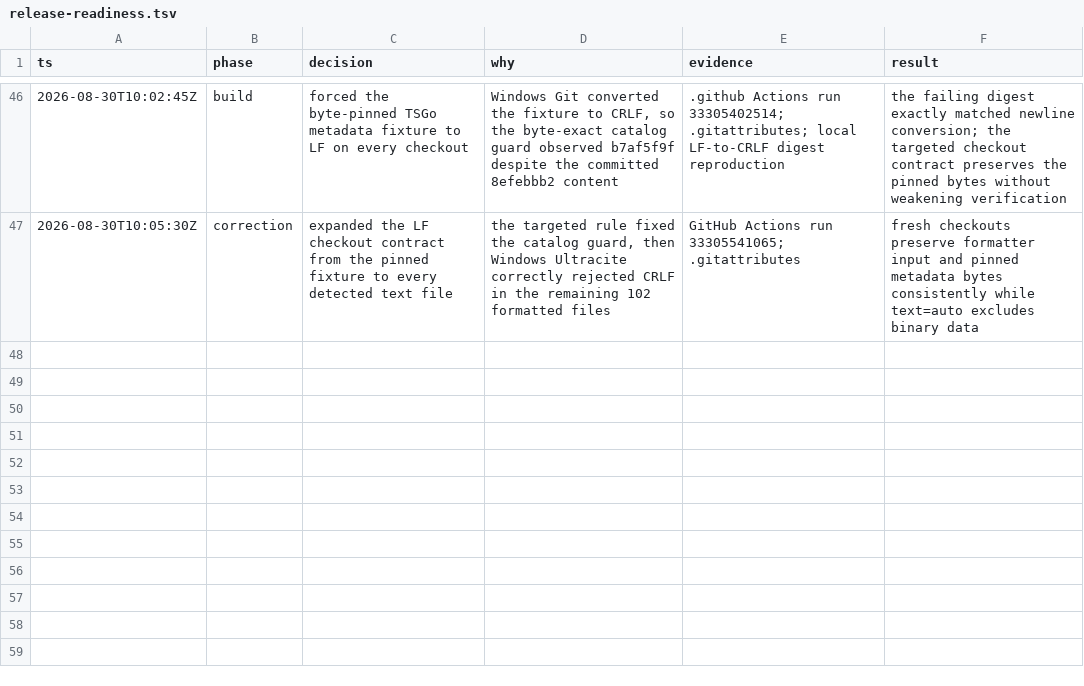
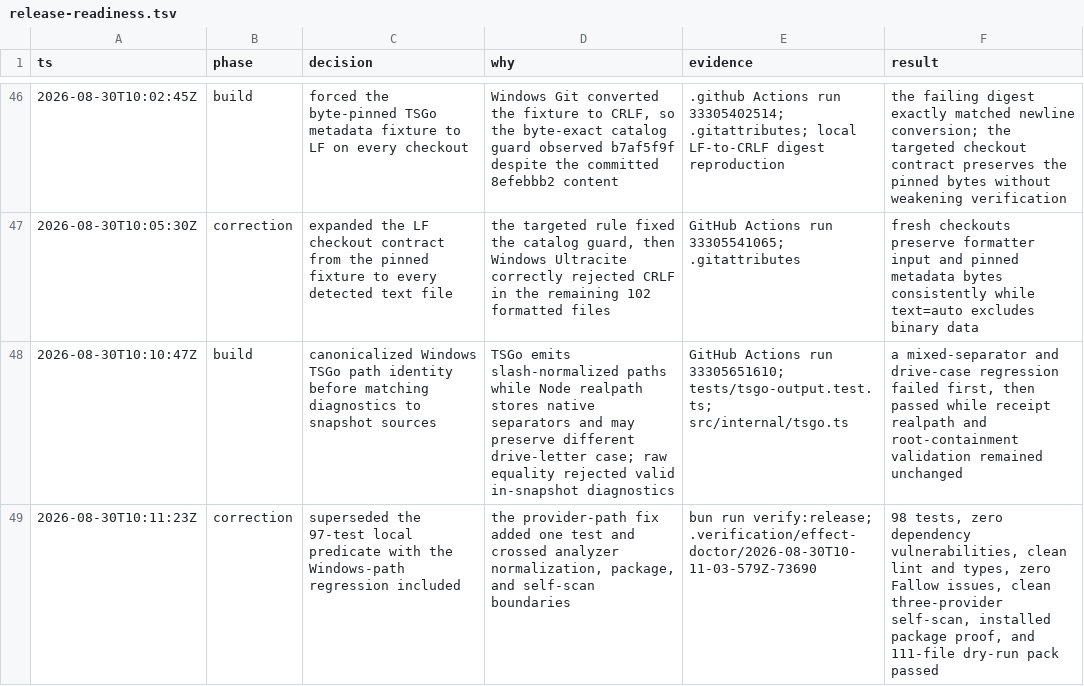
Before and after one commit to ocarinalabs/effect-doctor, a TSV file: .audit/release-readiness.tsv, drawn as a sheet; only a part is shown, gaps mark what is left out.

Commit message:
fix(providers): normalize windows diagnostic paths

```diff
--- a/.audit/release-readiness.tsv
+++ b/.audit/release-readiness.tsv
@@ -47 +47,3 @@ ts	phase	decision	why	evidence	result
 2026-08-30T10:05:30Z	correction	expanded the LF checkout contract from the pinned fixture to every detected text file	the targeted rule fixed the catalog guard, then Windows Ultracite correctly rejected CRLF in the remaining 102 formatted files	GitHub Actions run 33305541065; .gitattributes	fresh checkouts preserve formatter input and pinned metadata bytes consistently while text=auto excludes binary data
+2026-08-30T10:10:47Z	build	canonicalized Windows TSGo path identity before matching diagnostics to snapshot sources	TSGo emits slash-normalized paths while Node realpath stores native separators and may preserve different drive-letter case; raw equality rejected valid in-snapshot diagnostics	GitHub Actions run 33305651610; tests/tsgo-output.test.ts; src/internal/tsgo.ts	a mixed-separator and drive-case regression failed first, then passed while receipt realpath and root-containment validation remained unchanged
+2026-08-30T10:11:23Z	correction	superseded the 97-test local predicate with the Windows-path regression included	the provider-path fix added one test and crossed analyzer normalization, package, and self-scan boundaries	bun run verify:release; .verification/effect-doctor/2026-08-30T10-11-03-579Z-73690	98 tests, zero dependency vulnerabilities, clean lint and types, zero Fallow issues, clean three-provider self-scan, installed package proof, and 111-file dry-run pack passed
```
Also changed, not shown: 3 other files.
